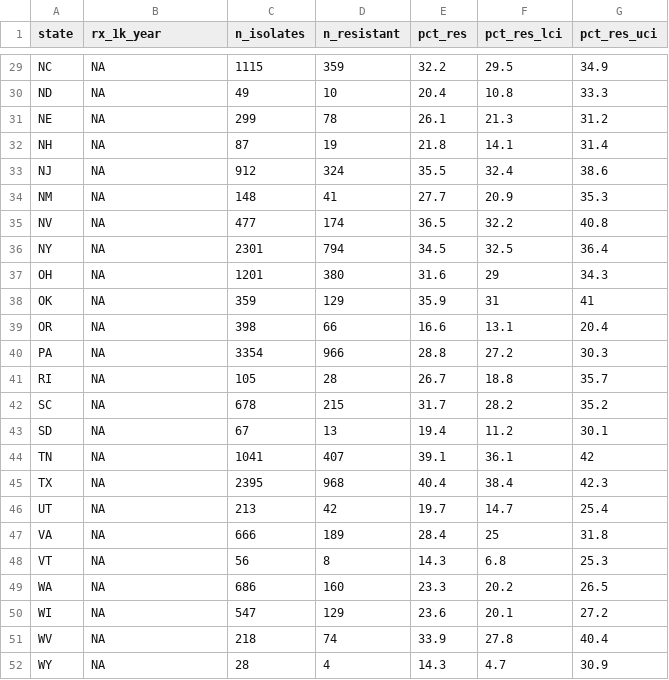
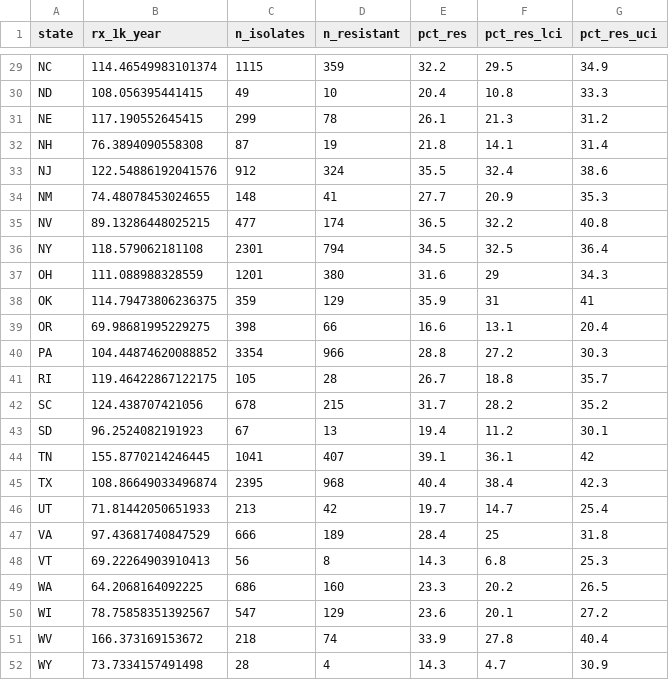
Before and after one commit to swo/amr_geography, a TSV file: data/nhsn-ims/data.tsv, drawn as a sheet; only a part is shown, gaps mark what is left out; the diff covers the shown part only; the diff names each change by its address in the sheet, - before the commit and + after, or states it on an @@ line.

```diff
--- a/data/nhsn-ims/data.tsv
+++ b/data/nhsn-ims/data.tsv
-B29 (rx_1k_year): NA
+B29 (rx_1k_year): 114.46549983101374
-B30 (rx_1k_year): NA
+B30 (rx_1k_year): 108.056395441415
-B31 (rx_1k_year): NA
+B31 (rx_1k_year): 117.190552645415
-B32 (rx_1k_year): NA
+B32 (rx_1k_year): 76.3894090558308
-B33 (rx_1k_year): NA
+B33 (rx_1k_year): 122.54886192041576
-B34 (rx_1k_year): NA
+B34 (rx_1k_year): 74.48078453024655
-B35 (rx_1k_year): NA
+B35 (rx_1k_year): 89.13286448025215
-B36 (rx_1k_year): NA
+B36 (rx_1k_year): 118.579062181108
-B37 (rx_1k_year): NA
+B37 (rx_1k_year): 111.088988328559
-B38 (rx_1k_year): NA
+B38 (rx_1k_year): 114.79473806236375
-B39 (rx_1k_year): NA
+B39 (rx_1k_year): 69.98681995229275
-B40 (rx_1k_year): NA
+B40 (rx_1k_year): 104.44874620088852
-B41 (rx_1k_year): NA
+B41 (rx_1k_year): 119.46422867122175
-B42 (rx_1k_year): NA
+B42 (rx_1k_year): 124.438707421056
-B43 (rx_1k_year): NA
+B43 (rx_1k_year): 96.2524082191923
-B44 (rx_1k_year): NA
+B44 (rx_1k_year): 155.8770214246445
-B45 (rx_1k_year): NA
+B45 (rx_1k_year): 108.86649033496874
-B46 (rx_1k_year): NA
+B46 (rx_1k_year): 71.81442050651933
-B47 (rx_1k_year): NA
+B47 (rx_1k_year): 97.43681740847529
-B48 (rx_1k_year): NA
+B48 (rx_1k_year): 69.22264903910413
-B49 (rx_1k_year): NA
+B49 (rx_1k_year): 64.2068164092225
-B50 (rx_1k_year): NA
+B50 (rx_1k_year): 78.75858351392567
-B51 (rx_1k_year): NA
+B51 (rx_1k_year): 166.373169153672
-B52 (rx_1k_year): NA
+B52 (rx_1k_year): 73.7334157491498
```
Also changed, not shown: 27 edited cells elsewhere in this file, 1 other file.
